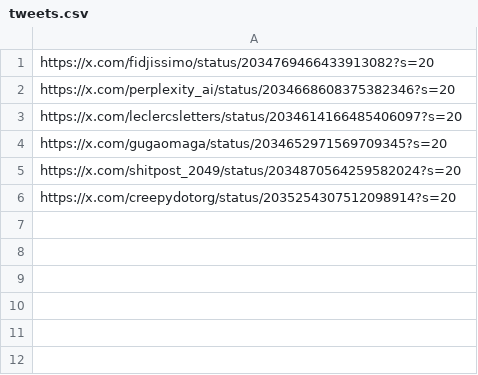
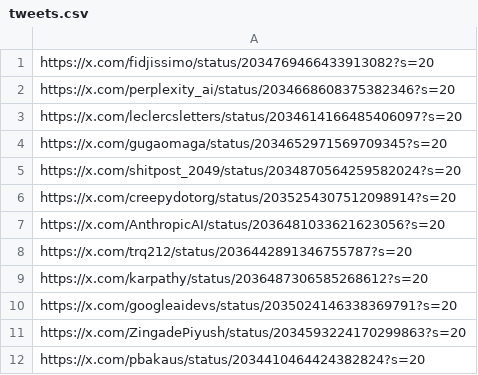
Before and after one commit to joelsebbu/stackMark, a CSV file: stackmark-pipeline/x_pipeline/tweets.csv, drawn as a sheet; the diff names each change by its address in the sheet, - before the commit and + after, or states it on an @@ line.

Commit message:
added migrations and retrieval pipeline via vector search

```diff
--- a/stackmark-pipeline/x_pipeline/tweets.csv
+++ b/stackmark-pipeline/x_pipeline/tweets.csv
+row 7: https://x.com/AnthropicAI/status/2036481033621623056?s=20
+row 8: https://x.com/trq212/status/2036442891346755787?s=20
+row 9: https://x.com/karpathy/status/2036487306585268612?s=20
+row 10: https://x.com/googleaidevs/status/2035024146338369791?s=20
+row 11: https://x.com/ZingadePiyush/status/2034593224170299863?s=20
+row 12: https://x.com/pbakaus/status/2034410464424382824?s=20
```
Also changed, not shown: 9 other files.
